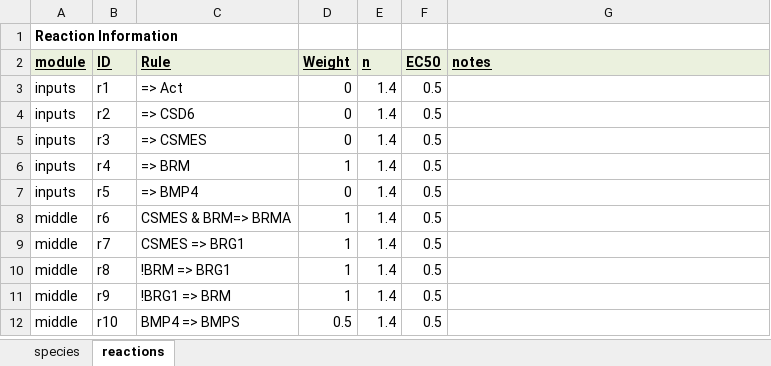
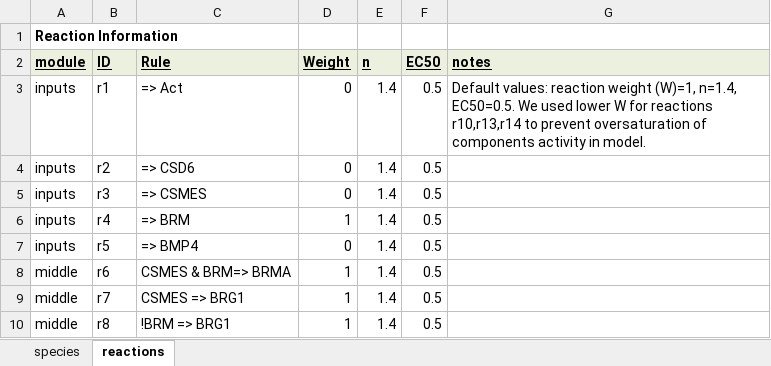
Before and after one commit to mkm1712/Brahma_model, an Excel workbook: Brahma-Model.xlsx, sheet reactions, drawn as a sheet; only a part is shown; the shorter side is filled out with more unchanged rows; values as stored, in another font and other column widths than the file's, no borders; the diff names each change by its address in the sheet, - before the commit and + after, or states it on an @@ line.

Commit message:
Add files via upload

```diff
--- a/Brahma-Model.xlsx (sheet reactions)
+++ b/Brahma-Model.xlsx (sheet reactions)
-G3 (notes): (empty)
+G3 (notes): Default values: reaction weight (W)=1, n=1.4, EC50=0.5. We used lower W for reactions r10,r13,r14 to prevent oversaturation of components activity in model.
```
Also changed, not shown: sheet species.
